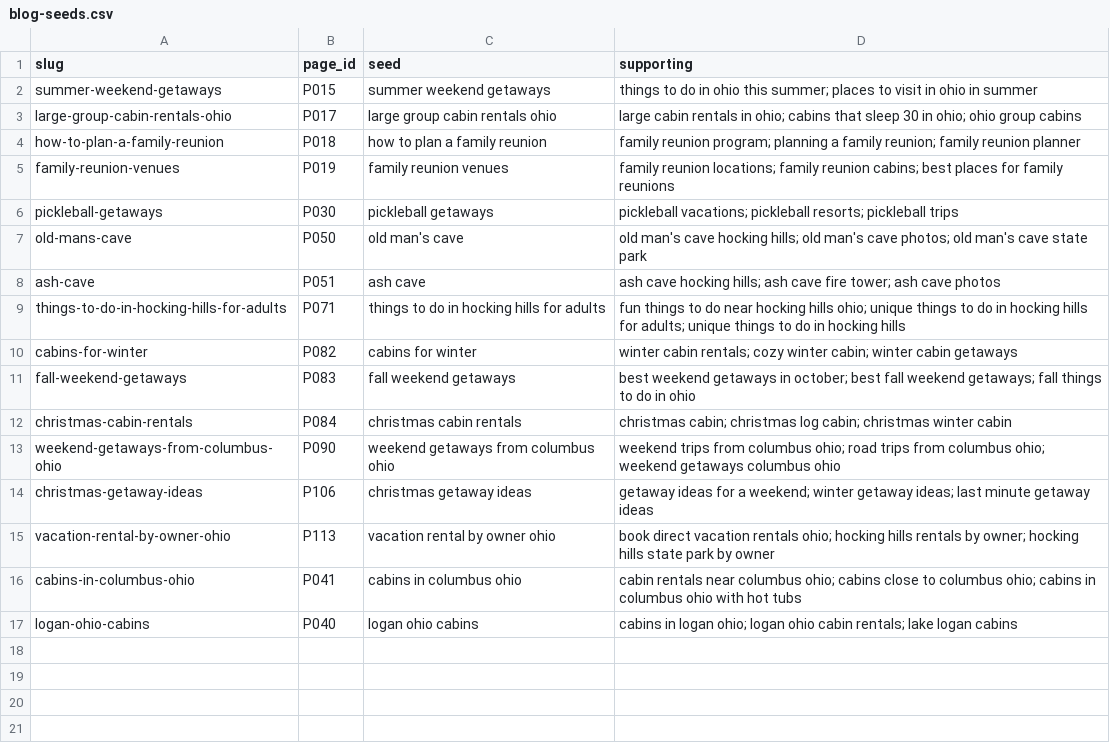
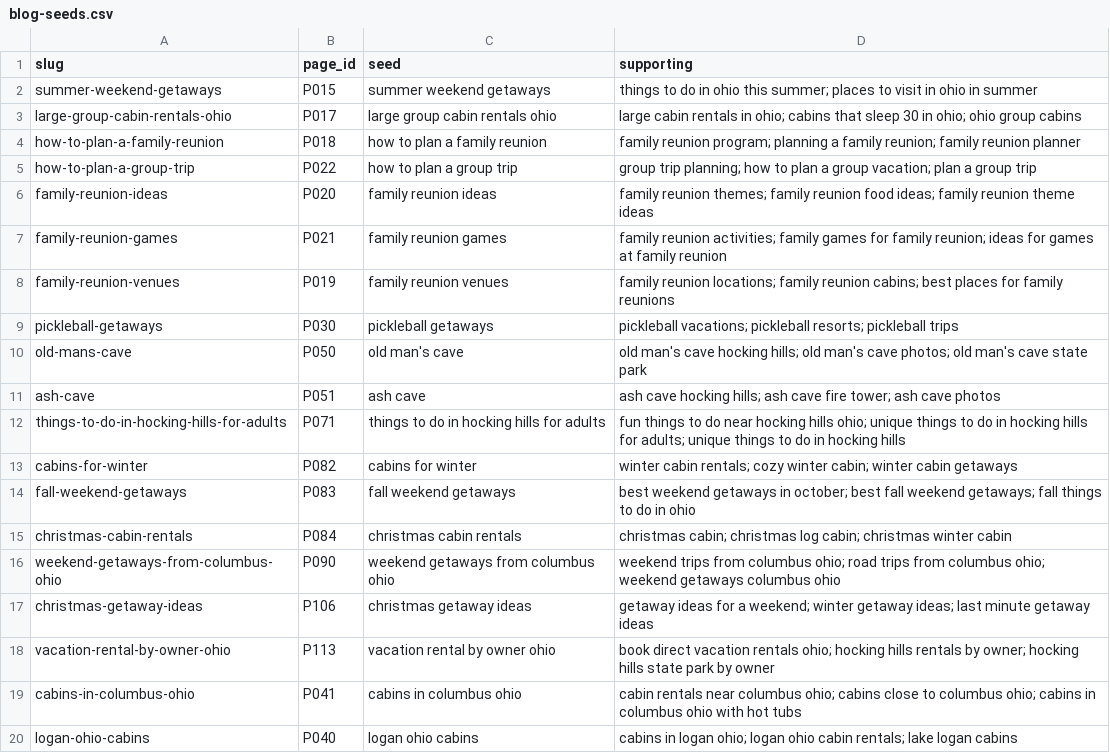
Before and after one commit to happyhockingstays/happy-hocking-site, a CSV file: docs/blog-seeds.csv, drawn as a sheet.

```diff
--- a/docs/blog-seeds.csv
+++ b/docs/blog-seeds.csv
@@ -4,2 +4,5 @@ large-group-cabin-rentals-ohio,P017,large group cabin rentals ohio,large cabin r
 how-to-plan-a-family-reunion,P018,how to plan a family reunion,family reunion program; planning a family reunion; family reunion planner
+how-to-plan-a-group-trip,P022,how to plan a group trip,group trip planning; how to plan a group vacation; plan a group trip
+family-reunion-ideas,P020,family reunion ideas,family reunion themes; family reunion food ideas; family reunion theme ideas
+family-reunion-games,P021,family reunion games,family reunion activities; family games for family reunion; ideas for games at family reunion
 family-reunion-venues,P019,family reunion venues,family reunion locations; family reunion cabins; best places for family reunions
```
Also changed, not shown: 10 other files.
